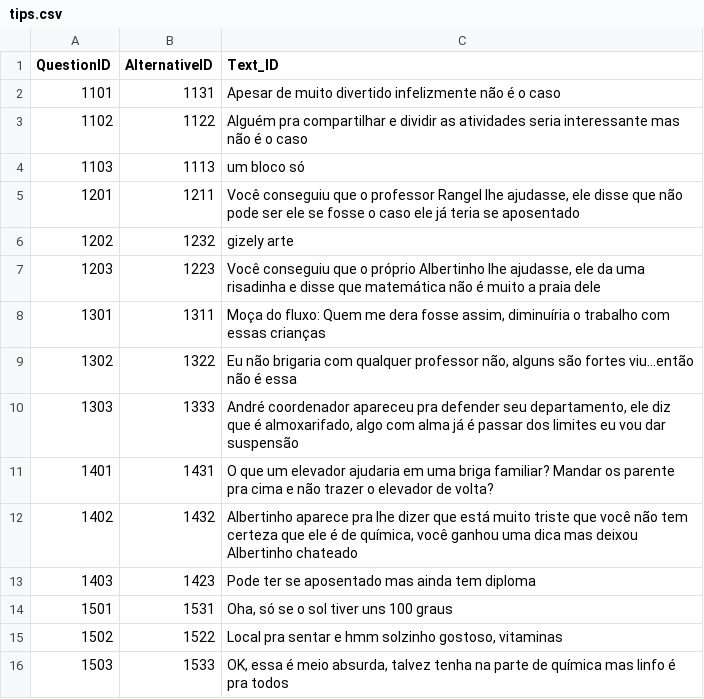
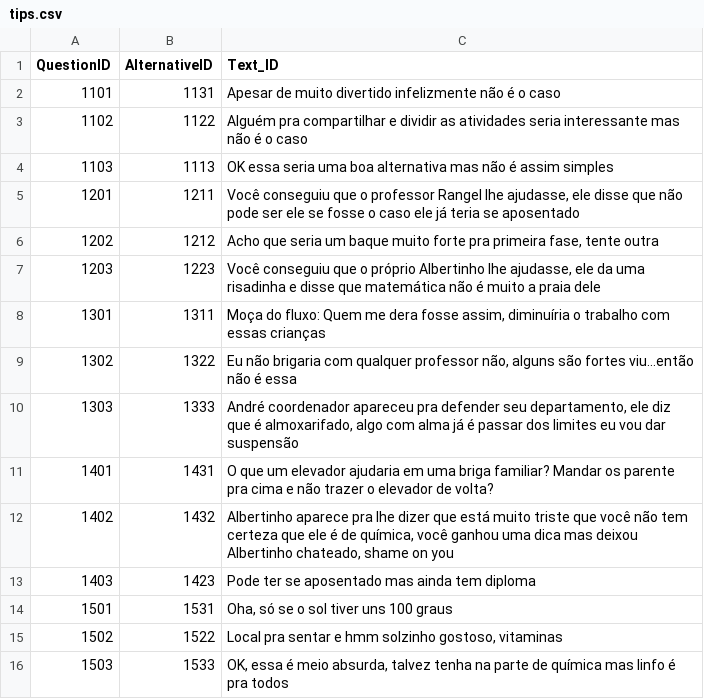
Before and after one commit to PFSLDO/ifsc_do_milhao, a CSV file: ifsc_do_milhao/csv_files/tips.csv, drawn as a sheet; only a part is shown; the diff covers the shown part only.

```diff
--- a/ifsc_do_milhao/csv_files/tips.csv
+++ b/ifsc_do_milhao/csv_files/tips.csv
@@ -3,5 +3,5 @@ QuestionID,AlternativeID,Text_ID
 1102,1122,Alguém pra compartilhar e dividir as atividades seria interessante mas não é o caso
-1103,1113,um bloco só
+1103,1113,OK essa seria uma boa alternativa mas não é assim simples
 1201,1211,"Você conseguiu que o professor Rangel lhe ajudasse, ele disse que não pode ser ele se fosse o caso ele já teria se aposentado"
-1202,1232,gizely arte
+1202,1212,"Acho que seria um baque muito forte pra primeira fase, tente outra"
 1203,1223,"Você conseguiu que o próprio Albertinho lhe ajudasse, ele da uma risadinha e disse que matemática não é muito a praia dele"
@@ -11,3 +11,3 @@ QuestionID,AlternativeID,Text_ID
 1401,1431,O que um elevador ajudaria em uma briga familiar? Mandar os parente pra cima e não trazer o elevador de volta?
-1402,1432,"Albertinho aparece pra lhe dizer que está muito triste que você não tem certeza que ele é de química, você ganhou uma dica mas deixou Albertinho chateado"
+1402,1432,"Albertinho aparece pra lhe dizer que está muito triste que você não tem certeza que ele é de química, você ganhou uma dica mas deixou Albertinho chateado, shame on you"
 1403,1423,Pode ter se aposentado mas ainda tem diploma
```
Also changed, not shown: 31 added rows and 11 edited cells elsewhere in this file.
